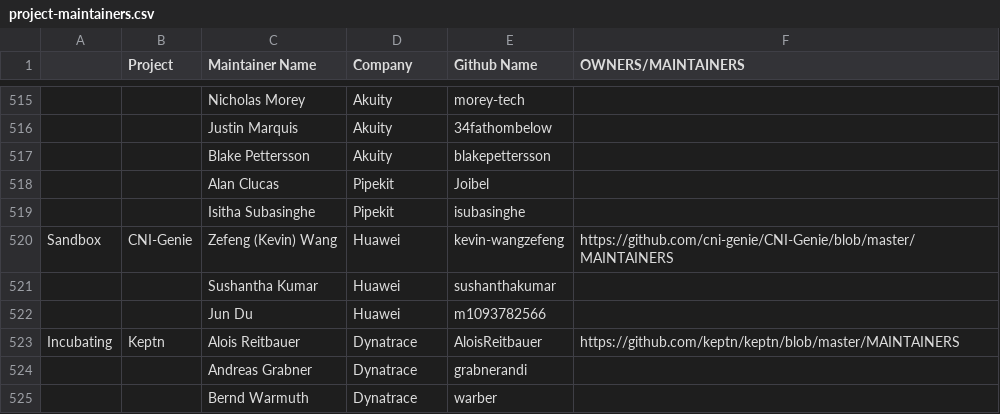
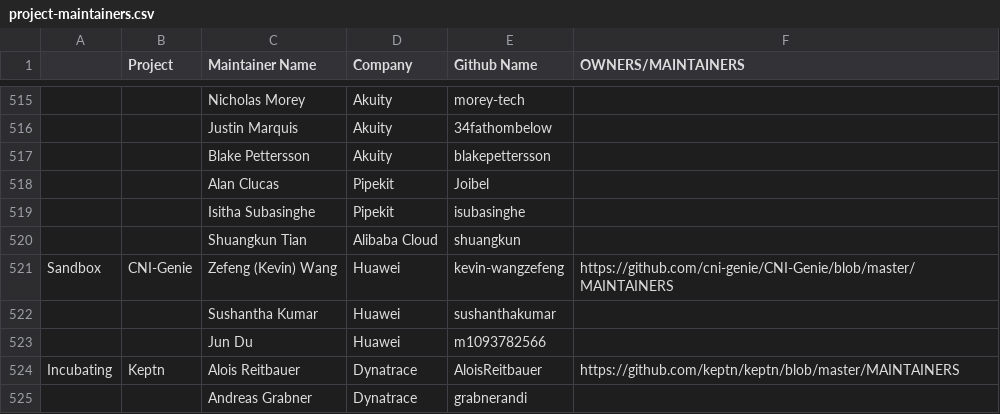
Before and after one commit to cncf/foundation, a CSV file: project-maintainers.csv, drawn as a sheet; only a part is shown, gaps mark what is left out; the shorter side is filled out with more unchanged rows; the diff names each change by its address in the sheet, - before the commit and + after, or states it on an @@ line.

Commit message:
Add shuangkun to Argo Manitainers.
Signed-off-by: shuangkun <tsk2013uestc@163.com>

```diff
--- a/project-maintainers.csv
+++ b/project-maintainers.csv
+row 520:  |  | Shuangkun Tian | Alibaba Cloud | shuangkun
```
